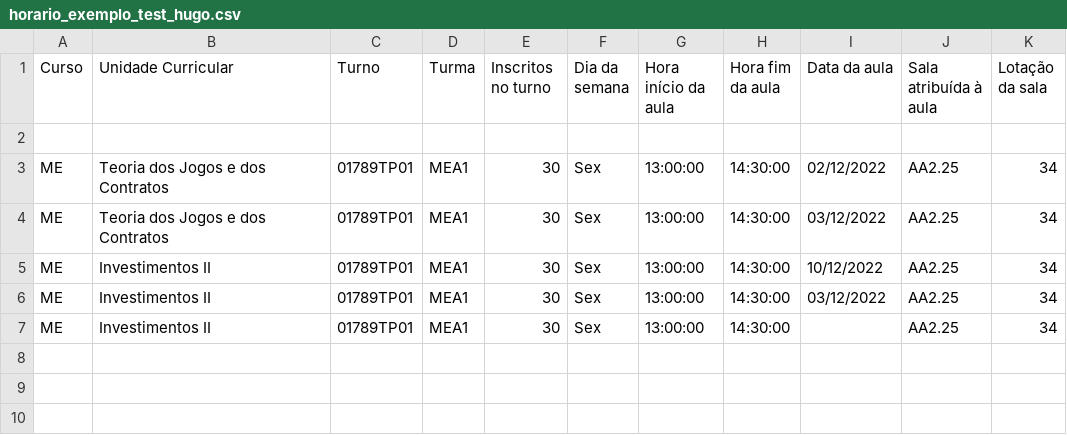
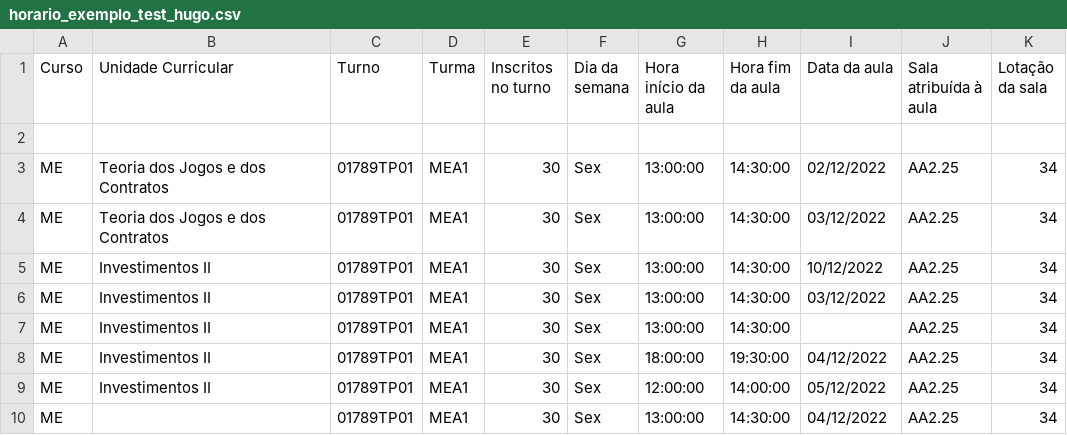
Before and after one commit to AlfDozen/ES-2023-2Sem-Terca-Feira-LEIPL-GrupoA, a CSV file: ES-2023-2Sem-Terca-Feira-LEIPL-GrupoA/src/main/resources/horario_exemplo_test_hugo.csv, drawn as a sheet.

```diff
--- a/ES-2023-2Sem-Terca-Feira-LEIPL-GrupoA/src/main/resources/horario_exemplo_test_hugo.csv
+++ b/ES-2023-2Sem-Terca-Feira-LEIPL-GrupoA/src/main/resources/horario_exemplo_test_hugo.csv
@@ -7 +7,4 @@ ME;Investimentos II;01789TP01;MEA1;30;Sex;13:00:00;14:30:00;03/12/2022;AA2.25;34
 ME;Investimentos II;01789TP01;MEA1;30;Sex;13:00:00;14:30:00;;AA2.25;34
+ME;Investimentos II;01789TP01;MEA1;30;Sex;18:00:00;19:30:00;04/12/2022;AA2.25;34
+ME;Investimentos II;01789TP01;MEA1;30;Sex;12:00:00;14:00:00;05/12/2022;AA2.25;34
+ME;;01789TP01;MEA1;30;Sex;13:00:00;14:30:00;04/12/2022;AA2.25;34
```
Also changed, not shown: 9 other files.
